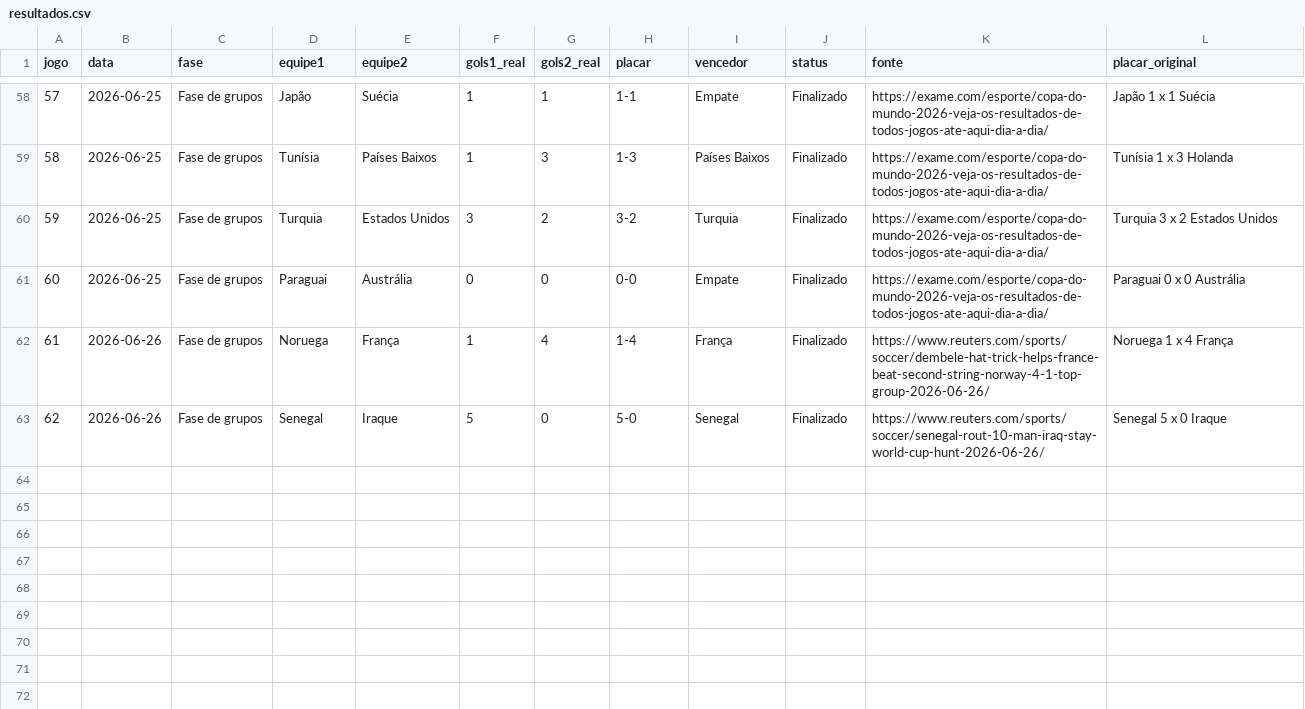
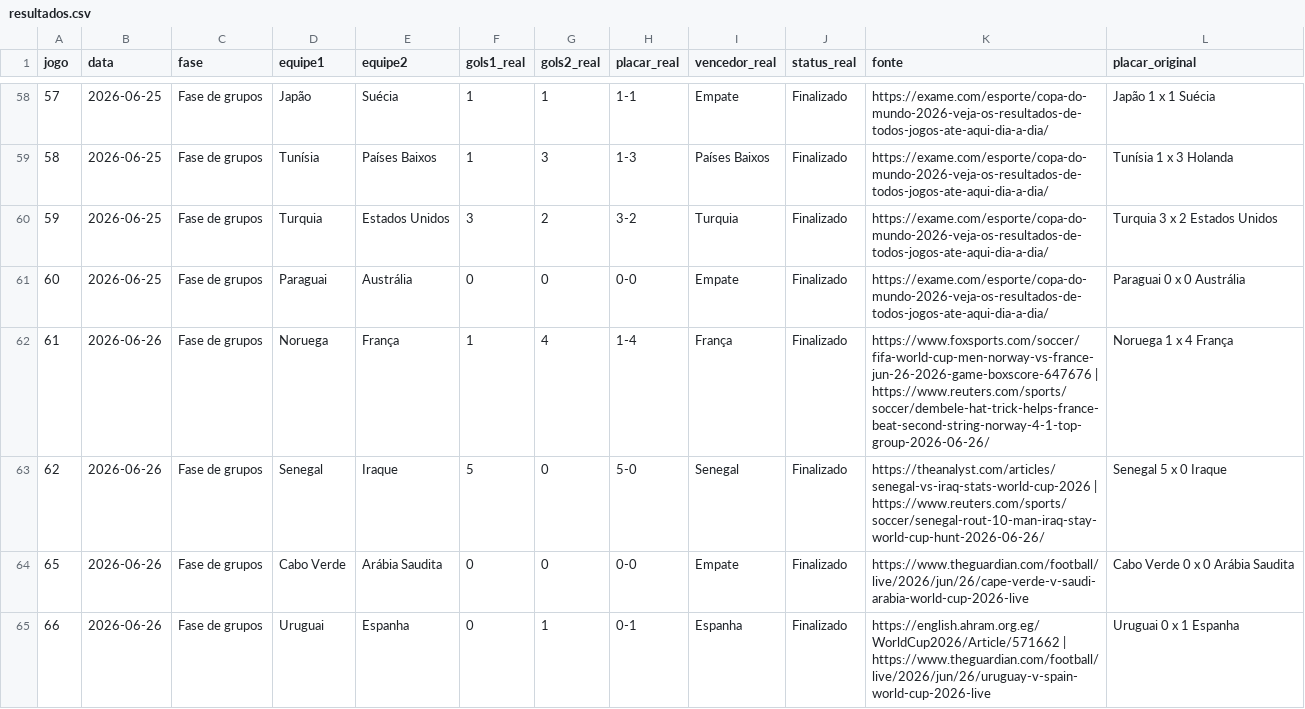
Before and after one commit to Lguirelli/tabela-copa, a CSV file: data/resultados.csv, drawn as a sheet; only a part is shown, gaps mark what is left out; the diff names each change by its address in the sheet, - before the commit and + after, or states it on an @@ line.

```diff
--- a/data/resultados.csv
+++ b/data/resultados.csv
-H1: placar
+H1: placar_real
-I1: vencedor
+I1: vencedor_real
-J1: status
+J1: status_real
-K62 (fonte): https://www.reuters.com/sports/soccer/dembele-hat-trick-helps-france-beat-second-string-norway-4-1-top-group-2026-06-26/
+K62 (fonte): https://www.foxsports.com/soccer/fifa-world-cup-men-norway-vs-france-jun-26-2026-game-boxscore-647676 | https://www.reuters.com/sports/soccer/dembele-hat-trick-helps-france-beat-second-string-norway-4-1-top-group-2026-06-26/
-K63 (fonte): https://www.reuters.com/sports/soccer/senegal-rout-10-man-iraq-stay-world-cup-hunt-2026-06-26/
+K63 (fonte): https://theanalyst.com/articles/senegal-vs-iraq-stats-world-cup-2026 | https://www.reuters.com/sports/soccer/senegal-rout-10-man-iraq-stay-world-cup-hunt-2026-06-26/
+row 64: 65 | 2026-06-26 | Fase de grupos | Cabo Verde | Arábia Saudita | 0 | 0 | 0-0 | Empate | Finalizado | https://www.theguardian.com/football/live/2026/jun/26/cape-verde-v-saudi-arabia-world-cup-2026-live | Cabo Verde 0 x 0 Arábia Saudita
+row 65: 66 | 2026-06-26 | Fase de grupos | Uruguai | Espanha | 0 | 1 | 0-1 | Espanha | Finalizado | https://english.ahram.org.eg/WorldCup2026/Article/571662 | https://www.theguardian.com/football/live/2026/jun/26/uruguay-v-spain-world-cup-2026-live | Uruguai 0 x 1 Espanha
```
Also changed, not shown: data/modelo_diario/previsoes_dia_a_dia.csv, data/modelo_diario/validacao_dia_a_dia.csv, 38 other files.
